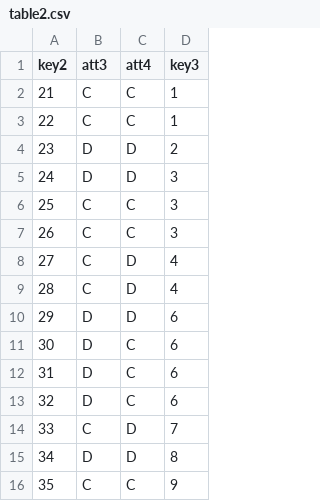
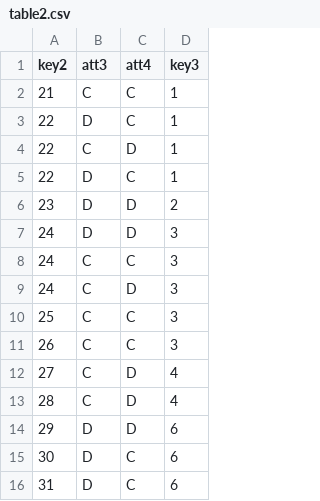
Before and after one commit to mormille/vanilla.prm, a CSV file: table2.csv, drawn as a sheet; only a part is shown; the shorter side is filled out with more unchanged rows.

```diff
--- a/table2.csv
+++ b/table2.csv
@@ -2,5 +2,9 @@ key2;att3;att4;key3
 21;C;C;1
-22;C;C;1
+22;D;C;1
+22;C;D;1
+22;D;C;1
 23;D;D;2
 24;D;D;3
+24;C;C;3
+24;C;D;3
 25;C;C;3
```
Also changed, not shown: table1.csv, 6 other files.
